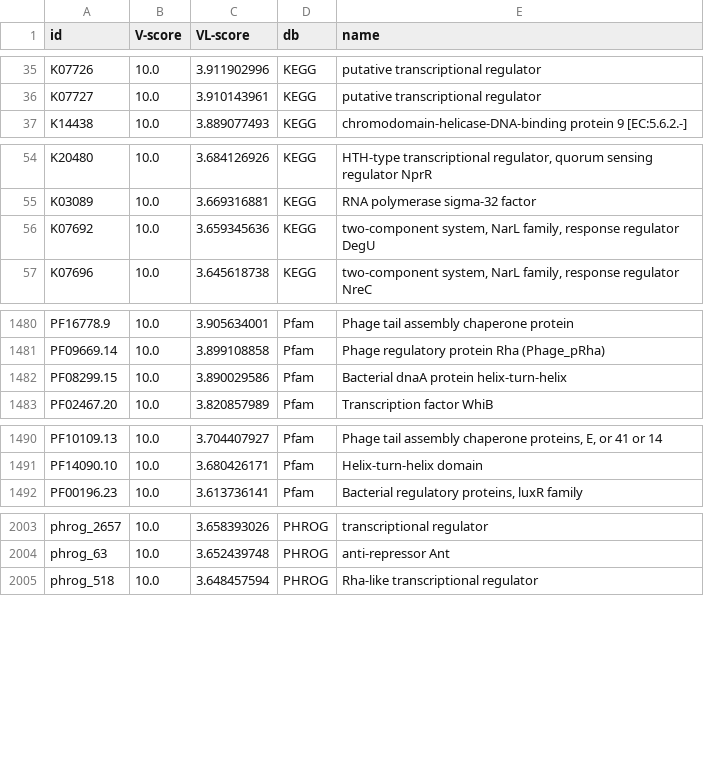
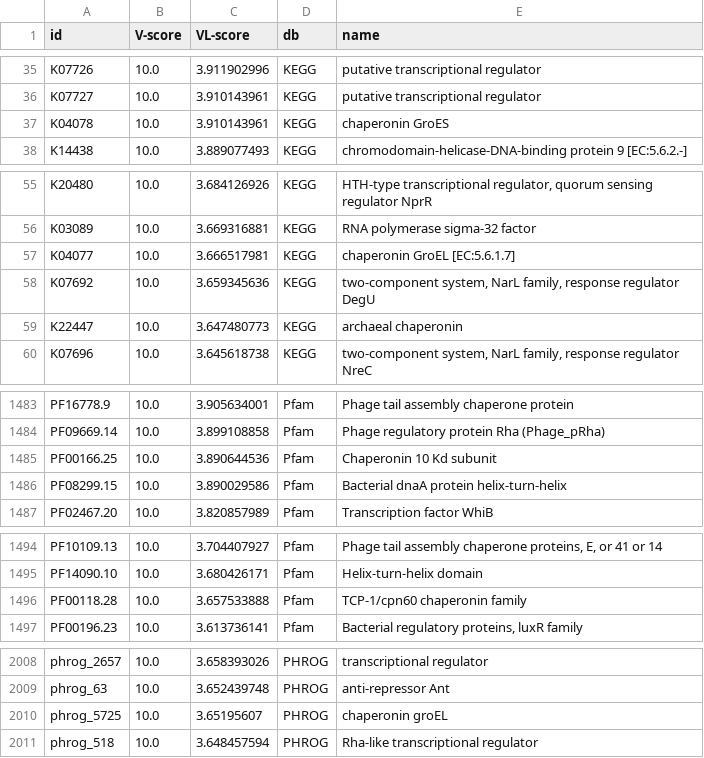
Before and after one commit to AnantharamanLab/CheckAMG, a TSV file: files/AReGs.tsv, drawn as a sheet; only a part is shown, gaps mark what is left out; the diff covers the shown part only.

Commit message:
Add chaperonins

```diff
--- a/files/AReGs.tsv
+++ b/files/AReGs.tsv
@@ -36,2 +36,3 @@ K07726	10.0	3.911902996	KEGG	putative transcriptional regulator
 K07727	10.0	3.910143961	KEGG	putative transcriptional regulator
+K04078	10.0	3.910143961	KEGG	chaperonin GroES
 K14438	10.0	3.889077493	KEGG	chromodomain-helicase-DNA-binding protein 9 [EC:5.6.2.-]
@@ -55,3 +56,5 @@ K20480	10.0	3.684126926	KEGG	HTH-type transcriptional regulator, quorum sensing
 K03089	10.0	3.669316881	KEGG	RNA polymerase sigma-32 factor
+K04077	10.0	3.666517981	KEGG	chaperonin GroEL [EC:5.6.1.7]
 K07692	10.0	3.659345636	KEGG	two-component system, NarL family, response regulator DegU
+K22447	10.0	3.647480773	KEGG	archaeal chaperonin
 K07696	10.0	3.645618738	KEGG	two-component system, NarL family, response regulator NreC
@@ -1481,2 +1484,3 @@ PF16778.9	10.0	3.905634001	Pfam	Phage tail assembly chaperone protein
 PF09669.14	10.0	3.899108858	Pfam	Phage regulatory protein Rha (Phage_pRha)
+PF00166.25	10.0	3.890644536	Pfam	Chaperonin 10 Kd subunit
 PF08299.15	10.0	3.890029586	Pfam	Bacterial dnaA protein helix-turn-helix
@@ -1491,2 +1495,3 @@ PF10109.13	10.0	3.704407927	Pfam	Phage tail assembly chaperone proteins, E, or 4
 PF14090.10	10.0	3.680426171	Pfam	Helix-turn-helix domain
+PF00118.28	10.0	3.657533888	Pfam	TCP-1/cpn60 chaperonin family
 PF00196.23	10.0	3.613736141	Pfam	Bacterial regulatory proteins, luxR family
@@ -2004,2 +2009,3 @@ phrog_2657	10.0	3.658393026	PHROG	transcriptional regulator
 phrog_63	10.0	3.652439748	PHROG	anti-repressor Ant
+phrog_5725	10.0	3.65195607	PHROG	chaperonin groEL
 phrog_518	10.0	3.648457594	PHROG	Rha-like transcriptional regulator
```
Also changed, not shown: 3 added rows elsewhere in this file.
